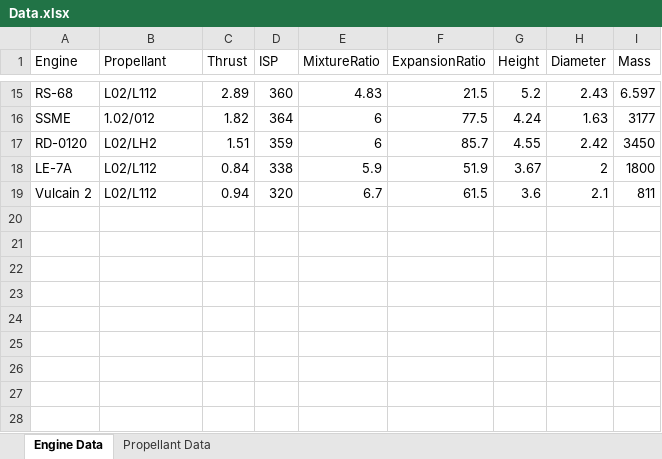
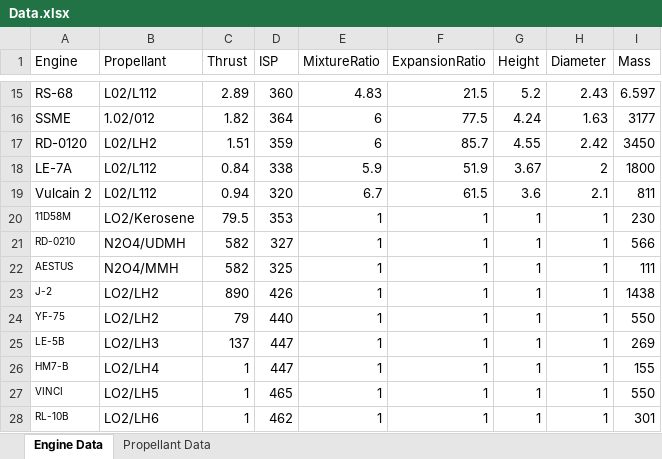
Before and after one commit to PedroSequeira156/ATMD_coursework, an Excel workbook: Data.xlsx, sheet Engine Data, drawn as a sheet; only a part is shown, gaps mark what is left out; values as stored, in another font and other column widths than the file's, no borders; the diff names each change by its address in the sheet, - before the commit and + after, or states it on an @@ line.

```diff
--- a/Data.xlsx (sheet Engine Data)
+++ b/Data.xlsx (sheet Engine Data)
+row 20: 11D58M | LO2/Kerosene | 79.5 | 353 | 1 | 1 | 1 | 1 | 230
+row 21: RD-0210 | N2O4/UDMH | 582 | 327 | 1 | 1 | 1 | 1 | 566
+row 22: AESTUS | N2O4/MMH | 582 | 325 | 1 | 1 | 1 | 1 | 111
+row 23: J-2 | LO2/LH2 | 890 | 426 | 1 | 1 | 1 | 1 | 1438
+row 24: YF-75 | LO2/LH2 | 79 | 440 | 1 | 1 | 1 | 1 | 550
+row 25: LE-5B | LO2/LH3 | 137 | 447 | 1 | 1 | 1 | 1 | 269
+row 26: HM7-B | LO2/LH4 | 1 | 447 | 1 | 1 | 1 | 1 | 155
+row 27: VINCI | LO2/LH5 | 1 | 465 | 1 | 1 | 1 | 1 | 550
+row 28: RL-10B | LO2/LH6 | 1 | 462 | 1 | 1 | 1 | 1 | 301
```
Also changed, not shown: 4 other files.
